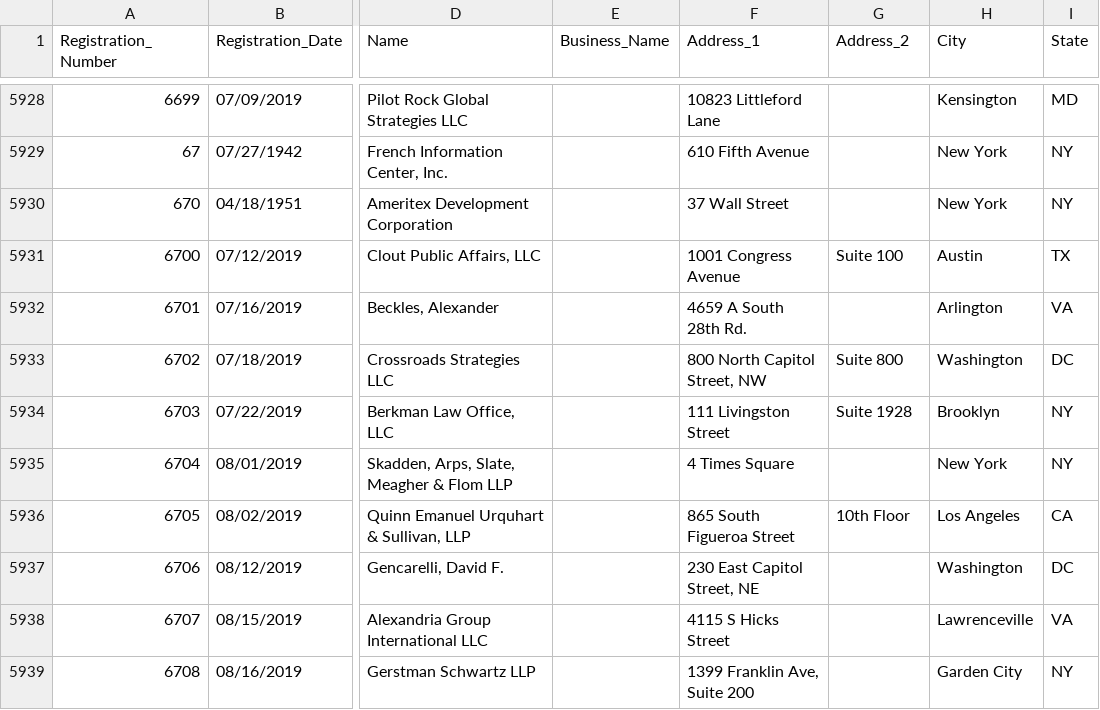
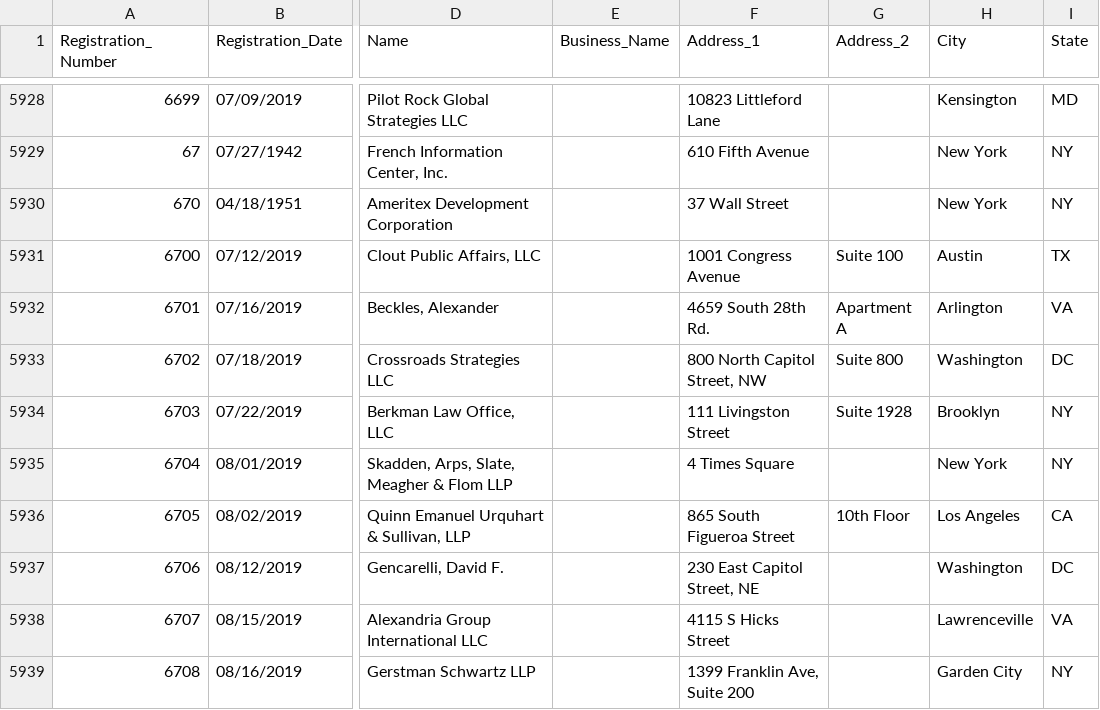
Before and after one commit to simonw/fara-history, a CSV file: FARA_All_Registrants.csv, drawn as a sheet; only a part is shown, gaps mark what is left out; the diff names each change by its address in the sheet, - before the commit and + after, or states it on an @@ line.

Commit message:
1 row changed
  Registration_Number: 6701
    Address_1: "4659 A South 28th Rd." => "4659 South 28th Rd."
    Address_2: "" => "Apartment A"

[skip ci]

```diff
--- a/FARA_All_Registrants.csv
+++ b/FARA_All_Registrants.csv
-F5932 (Address_1): 4659 A South 28th Rd.
+F5932 (Address_1): 4659 South 28th Rd.
-G5932 (Address_2): (empty)
+G5932 (Address_2): Apartment A
```
